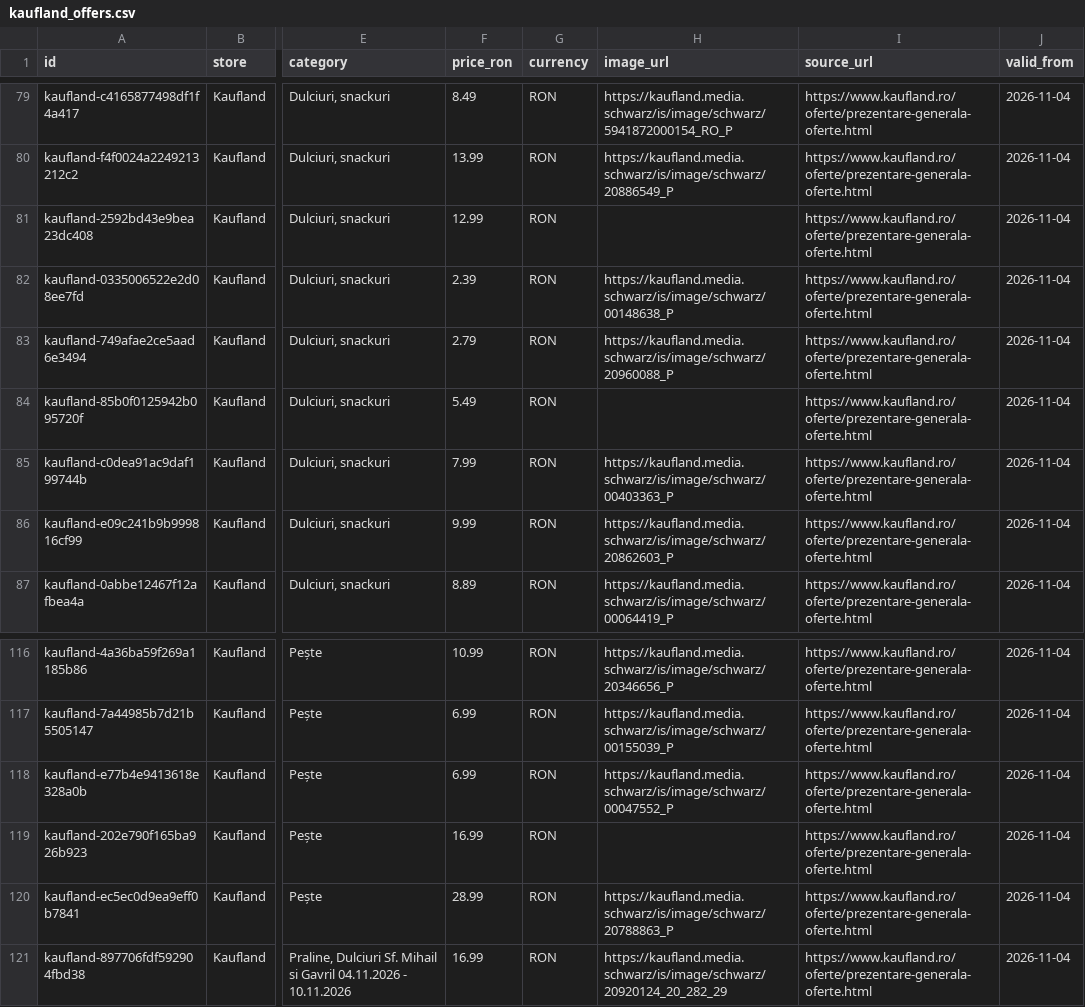
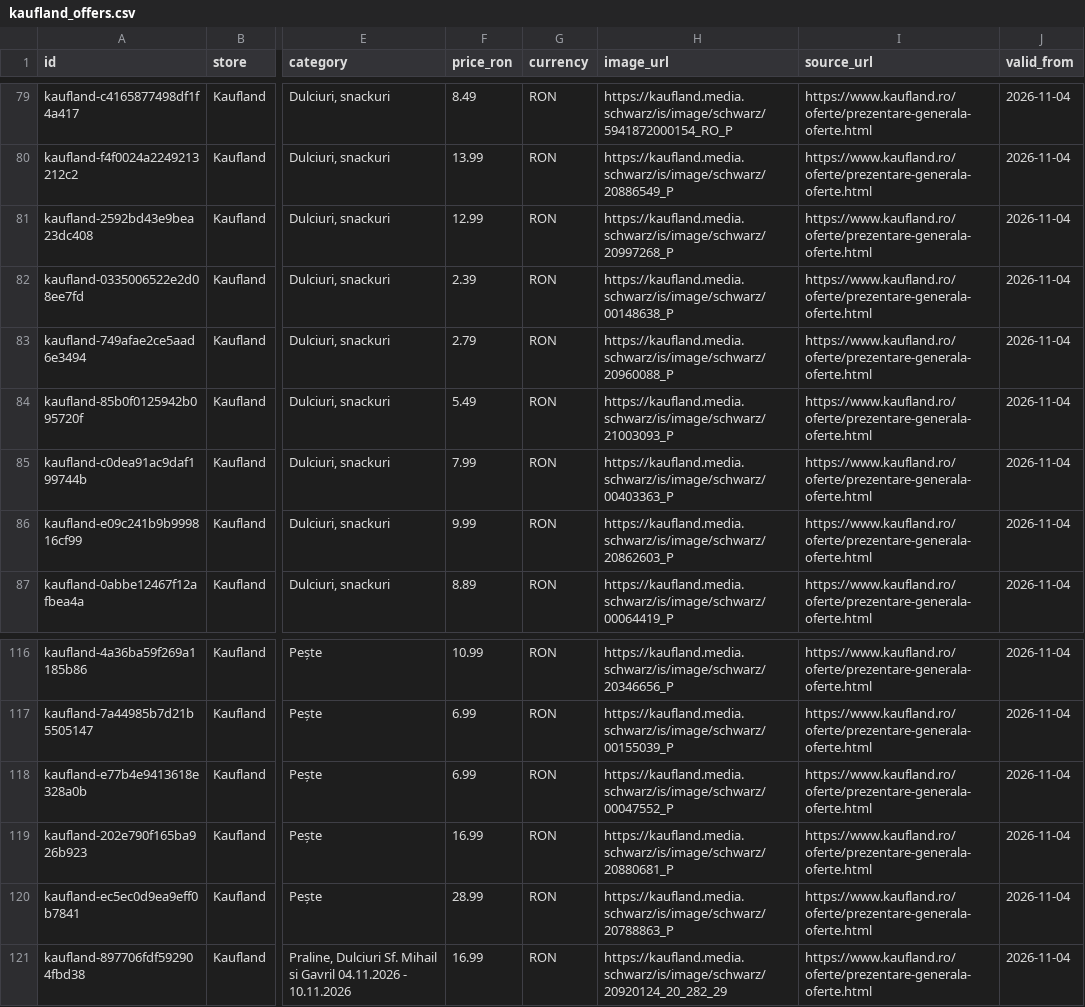
Before and after one commit to birisiu/BunPlan, a CSV file: data/kaufland_offers.csv, drawn as a sheet; only a part is shown, gaps mark what is left out; the diff names each change by its address in the sheet, - before the commit and + after, or states it on an @@ line.

Commit message:
data: update current Kaufland offers

```diff
--- a/data/kaufland_offers.csv
+++ b/data/kaufland_offers.csv
-H81 (image_url): (empty)
+H81 (image_url): https://kaufland.media.schwarz/is/image/schwarz/20997268_P
-H84 (image_url): (empty)
+H84 (image_url): https://kaufland.media.schwarz/is/image/schwarz/21003093_P
-H119 (image_url): (empty)
+H119 (image_url): https://kaufland.media.schwarz/is/image/schwarz/20880681_P
```
Also changed, not shown: docs/api/kaufland/kaufland_offers.csv, 2 other files.
